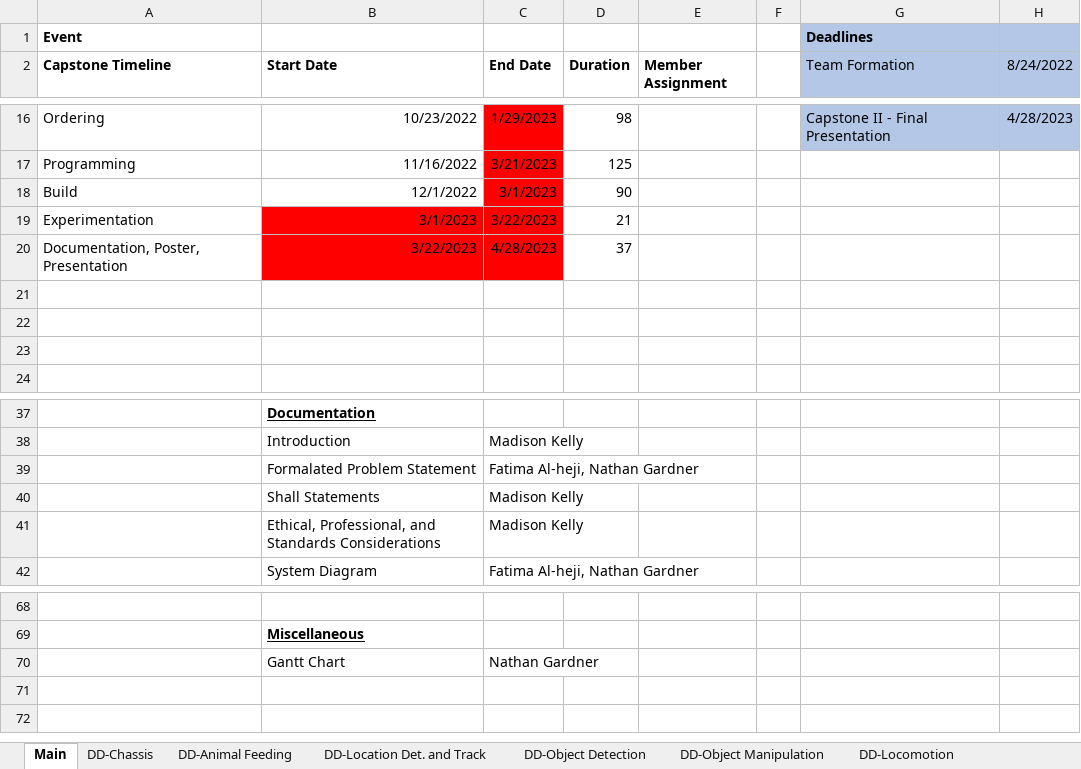
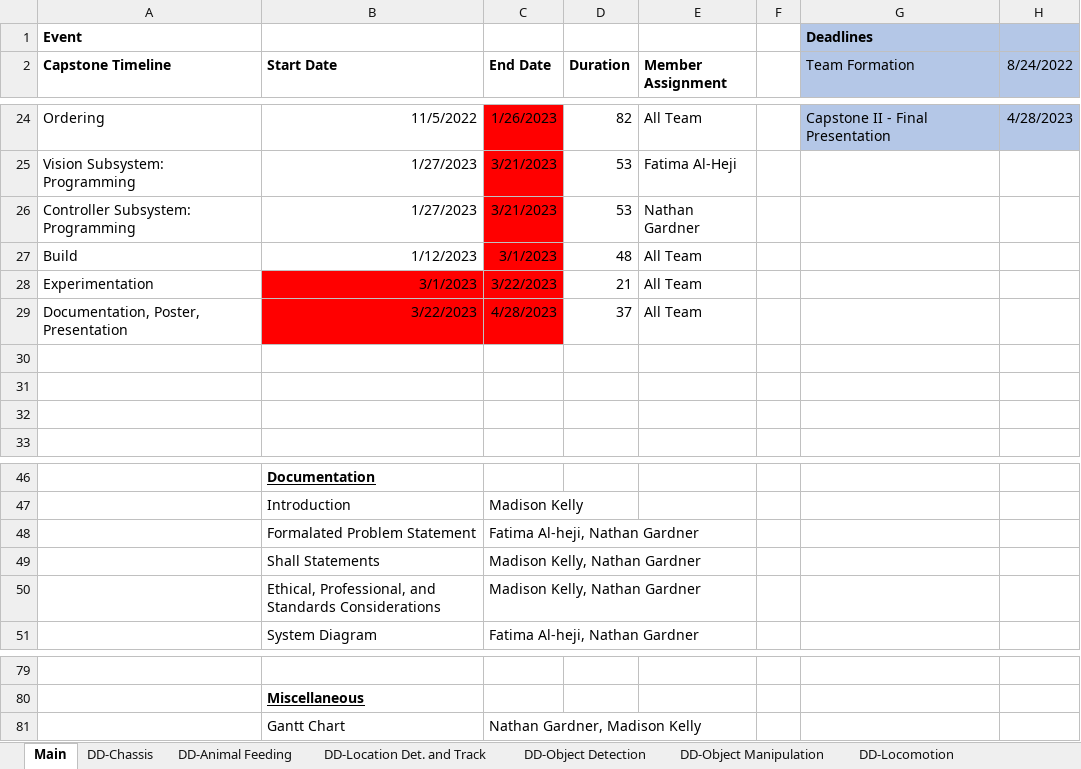
Before and after one commit to nathan-gardner/SECON2023Robot, an Excel workbook: Documentation/CapstoneTimeline.xlsx, sheet Main, drawn as a sheet; only a part is shown, gaps mark what is left out; values as stored, in another font and other column widths than the file's, no borders; charts and pictures not drawn; removed rows and columns are numbered as before the commit, all else as after; the diff covers the shown part only; the diff names each change by its address in the sheet, - before the commit and + after, or states it on an @@ line.

```diff
--- a/Documentation/CapstoneTimeline.xlsx (sheet Main)
+++ b/Documentation/CapstoneTimeline.xlsx (sheet Main)
-B24 (Start Date): 10/23/2022
+B24 (Start Date): 11/5/2022
-C24 (End Date): 1/29/2023
+C24 (End Date): 1/26/2023
-D24 (Duration): 98
+D24 (Duration): 82
-E24 (Member Assignment): (empty)
+E24 (Member Assignment): All Team
-row 17: Programming | 11/16/2022 | 3/21/2023 | 125
+row 25: Vision Subsystem: Programming | 1/27/2023 | 3/21/2023 | 53 | Fatima Al-Heji
+row 26: Controller Subsystem: Programming | 1/27/2023 | 3/21/2023 | 53 | Nathan Gardner
-B27 (Start Date): 12/1/2022
+B27 (Start Date): 1/12/2023
-D27 (Duration): 90
+D27 (Duration): 48
-E27:E29 (Member Assignment): (empty)
+E27:E29 (Member Assignment): All Team
-C49:C50 (End Date): Madison Kelly
+C49:C50 (End Date): Madison Kelly, Nathan Gardner
-C81 (End Date): Nathan Gardner
+C81 (End Date): Nathan Gardner, Madison Kelly
```
Also changed, not shown: 20 added rows, 10 removed rows and 18 edited cells elsewhere in this sheet, formulas that keep their value, charts or pictures, 2 other files.
